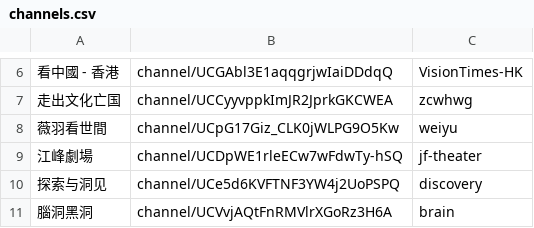
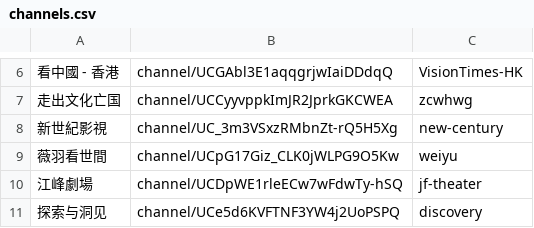
Before and after one commit to gfw-breaker/youtube-video, a CSV file: channels.csv, drawn as a sheet; only a part is shown, gaps mark what is left out; the shorter side is filled out with more unchanged rows; the diff names each change by its address in the sheet, - before the commit and + after, or states it on an @@ line.

```diff
--- a/channels.csv
+++ b/channels.csv
+row 8: 新世紀影視 | channel/UC_3m3VSxzRMbnZt-rQ5H5Xg | new-century
```
Also changed, not shown: 1 other file.
